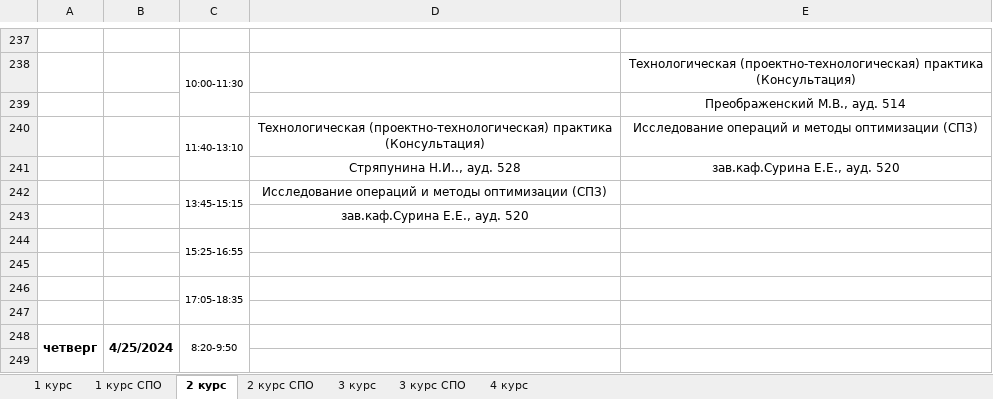
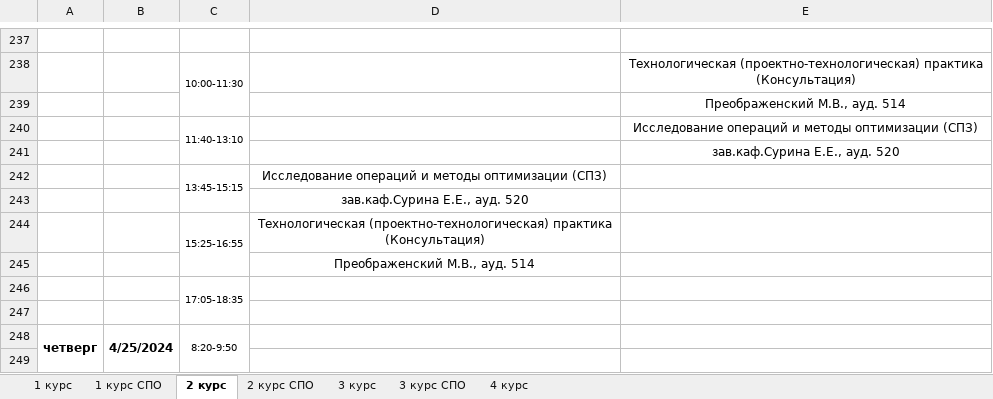
Before and after one commit to agd01991/VovaProgramist, an Excel workbook: Raspisanie-FIT-ochnaya-f.o-23_24-vesenniy-sem.-APREL.xlsx, sheet 2 курс, drawn as a sheet; only a part is shown, gaps mark what is left out; values as stored, in another font and other column widths than the file's, no borders; the diff names each change by its address in the sheet, - before the commit and + after, or states it on an @@ line.

```diff
--- a/Raspisanie-FIT-ochnaya-f.o-23_24-vesenniy-sem.-APREL.xlsx (sheet 2 курс)
+++ b/Raspisanie-FIT-ochnaya-f.o-23_24-vesenniy-sem.-APREL.xlsx (sheet 2 курс)
-D240: Технологическая (проектно-технологическая) практика (Консультация)
+D240: (empty)
-D241: Стряпунина Н.И.., ауд. 528
+D241: (empty)
-D244: (empty)
+D244: Технологическая (проектно-технологическая) практика (Консультация)
-D245: (empty)
+D245: Преображенский М.В., ауд. 514
```
Also changed, not shown: Raspisanie-FIT-ochnaya-f.o-23_24-vesenniy-sem.-FEVRAL.xlsx, Raspisanie-FIT-ochnaya-f.o-23_24-vesenniy-sem.-MART.xlsx, 11 other files.
